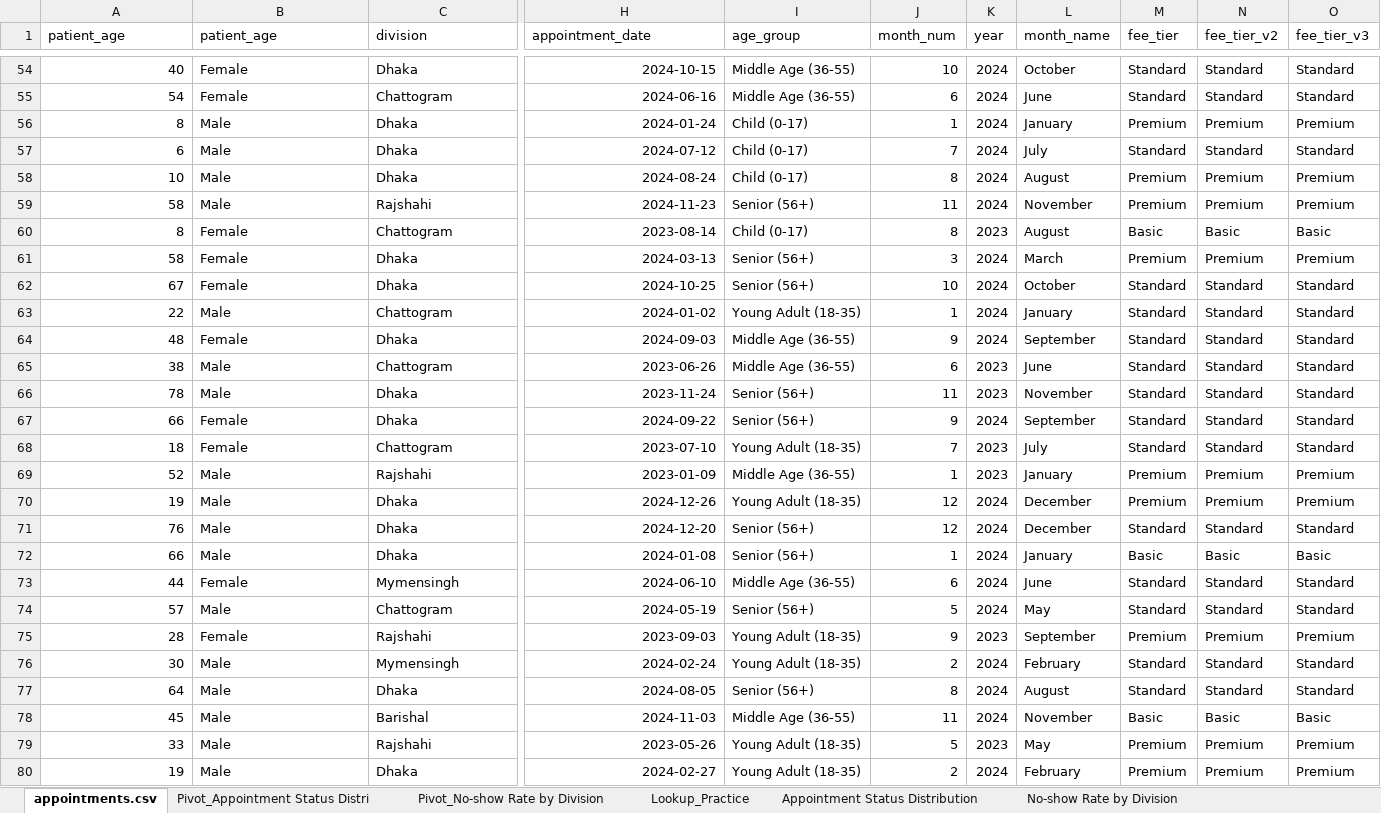
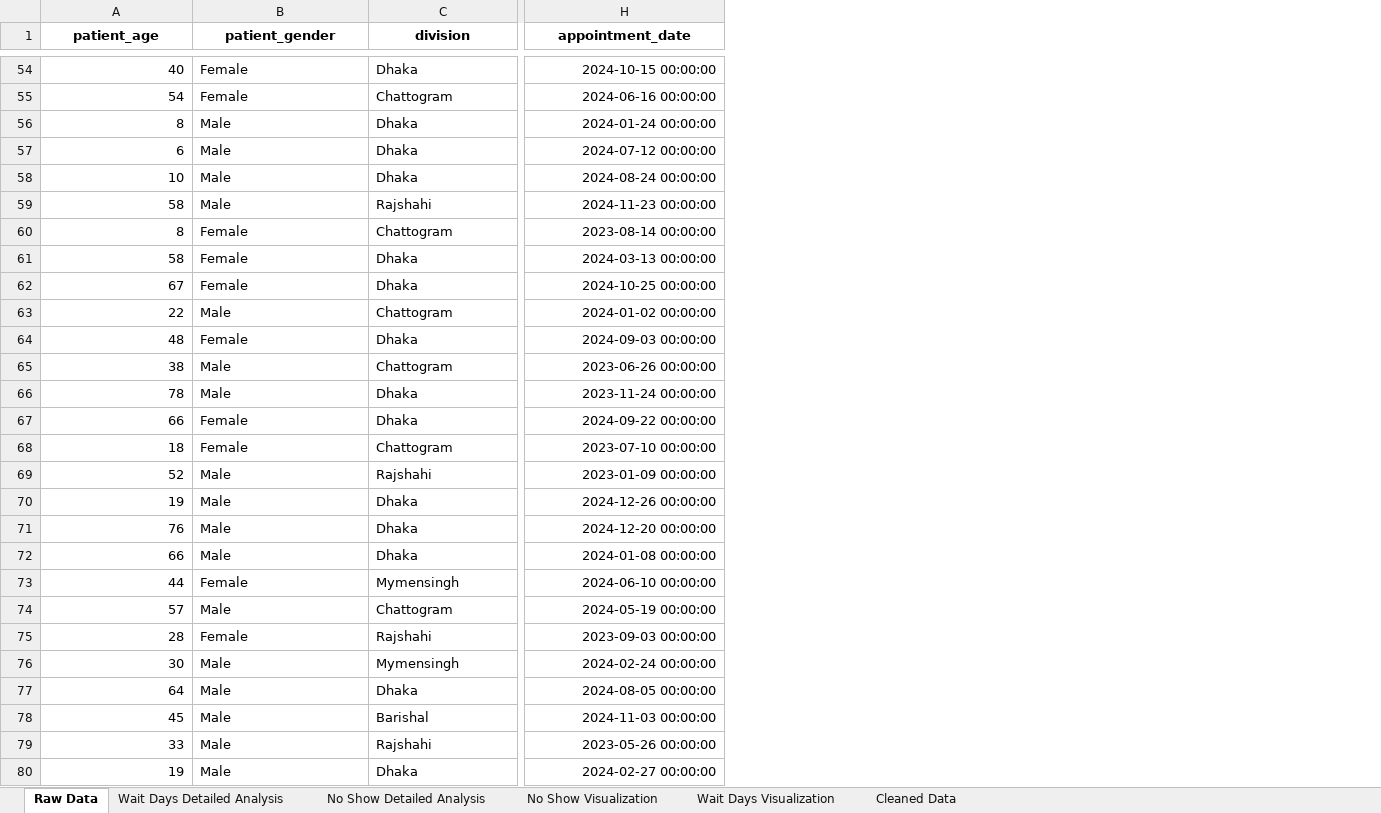
Before and after one commit to NavidulHoque/healthcare_appointment_analysis, an Excel workbook: excel-sheets/appointments.xlsx, sheet Raw Data, drawn as a sheet; only a part is shown, gaps mark what is left out; values as stored, in another font and other column widths than the file's, no borders; charts and pictures not drawn; the diff covers the shown part only; the diff names each change by its address in the sheet, - before the commit and + after, or states it on an @@ line.

```diff
--- a/excel-sheets/appointments.xlsx (sheet Raw Data)
+++ b/excel-sheets/appointments.xlsx (sheet Raw Data)
-sheet tab: appointments.csv
+sheet tab: Raw Data
-sheet tab: Pivot_Appointment Status Distri
+sheet tab: Cleaned Data
-sheet tab: Pivot_No-show Rate by Division
+sheet tab: Wait Days Detailed Analysis
-sheet tab: Lookup_Practice
+sheet tab: No Show Detailed Analysis
-sheet tab: Appointment Status Distribution
+sheet tab: No Show Visualization
-sheet tab: No-show Rate by Division
+sheet tab: Wait Days Visualization
@@ sheet tab order changed: Raw Data | Wait Days Detailed Analysis | No Show Detailed Analysis | No Show Visualization | Wait Days Visualization | Cleaned Data @@
-column I (age_group), rows 54-80: Middle Age (36-55) | Middle Age (36-55) | Child (0-17) | Child (0-17) | Child (0-17) | Senior (56+) | Child (0-17) | Senior (56+) | Senior (56+) | Young Adult (18-35) | Middle Age (36-55) | Middle Age (36-55) | Senior (56+) | Senior (56+) | Young Adult (18-35) | Middle Age (36-55) | Young Adult (18-35) | Senior (56+) | Senior (56+) | Middle Age (36-55) | Senior (56+) | Young Adult (18-35) | Young Adult (18-35) | Senior (56+) | Middle Age (36-55) | Young Adult (18-35) | Young Adult (18-35)
-column J (month_num), rows 54-80: 10 | 6 | 1 | 7 | 8 | 11 | 8 | 3 | 10 | 1 | 9 | 6 | 11 | 9 | 7 | 1 | 12 | 12 | 1 | 6 | 5 | 9 | 2 | 8 | 11 | 5 | 2
-column K (year), rows 54-80: 2024 | 2024 | 2024 | 2024 | 2024 | 2024 | 2023 | 2024 | 2024 | 2024 | 2024 | 2023 | 2023 | 2024 | 2023 | 2023 | 2024 | 2024 | 2024 | 2024 | 2024 | 2023 | 2024 | 2024 | 2024 | 2023 | 2024
-column L (month_name), rows 54-80: October | June | January | July | August | November | August | March | October | January | September | June | November | September | July | January | December | December | January | June | May | September | February | August | November | May | February
-column M (fee_tier), rows 54-80: Standard | Standard | Premium | Standard | Premium | Premium | Basic | Premium | Standard | Standard | Standard | Standard | Standard | Standard | Standard | Premium | Premium | Standard | Basic | Standard | Standard | Premium | Standard | Standard | Basic | Premium | Premium
-column N (fee_tier_v2), rows 54-80: Standard | Standard | Premium | Standard | Premium | Premium | Basic | Premium | Standard | Standard | Standard | Standard | Standard | Standard | Standard | Premium | Premium | Standard | Basic | Standard | Standard | Premium | Standard | Standard | Basic | Premium | Premium
-column O (fee_tier_v3), rows 54-80: Standard | Standard | Premium | Standard | Premium | Premium | Basic | Premium | Standard | Standard | Standard | Standard | Standard | Standard | Standard | Premium | Premium | Standard | Basic | Standard | Standard | Premium | Standard | Standard | Basic | Premium | Premium
@@ A1:H1 bold: off → on, alignment: left → center @@
-B1: patient_age
+B1: patient_gender
-H54 (appointment_date): 2024-10-15
+H54 (appointment_date): 2024-10-15 00:00:00
-H55 (appointment_date): 2024-06-16
+H55 (appointment_date): 2024-06-16 00:00:00
-H56 (appointment_date): 2024-01-24
+H56 (appointment_date): 2024-01-24 00:00:00
-H57 (appointment_date): 2024-07-12
+H57 (appointment_date): 2024-07-12 00:00:00
-H58 (appointment_date): 2024-08-24
+H58 (appointment_date): 2024-08-24 00:00:00
-H59 (appointment_date): 2024-11-23
+H59 (appointment_date): 2024-11-23 00:00:00
-H60 (appointment_date): 2023-08-14
+H60 (appointment_date): 2023-08-14 00:00:00
-H61 (appointment_date): 2024-03-13
+H61 (appointment_date): 2024-03-13 00:00:00
-H62 (appointment_date): 2024-10-25
+H62 (appointment_date): 2024-10-25 00:00:00
-H63 (appointment_date): 2024-01-02
+H63 (appointment_date): 2024-01-02 00:00:00
-H64 (appointment_date): 2024-09-03
+H64 (appointment_date): 2024-09-03 00:00:00
-H65 (appointment_date): 2023-06-26
+H65 (appointment_date): 2023-06-26 00:00:00
-H66 (appointment_date): 2023-11-24
+H66 (appointment_date): 2023-11-24 00:00:00
-H67 (appointment_date): 2024-09-22
+H67 (appointment_date): 2024-09-22 00:00:00
-H68 (appointment_date): 2023-07-10
+H68 (appointment_date): 2023-07-10 00:00:00
-H69 (appointment_date): 2023-01-09
+H69 (appointment_date): 2023-01-09 00:00:00
-H70 (appointment_date): 2024-12-26
+H70 (appointment_date): 2024-12-26 00:00:00
-H71 (appointment_date): 2024-12-20
+H71 (appointment_date): 2024-12-20 00:00:00
-H72 (appointment_date): 2024-01-08
+H72 (appointment_date): 2024-01-08 00:00:00
-H73 (appointment_date): 2024-06-10
+H73 (appointment_date): 2024-06-10 00:00:00
-H74 (appointment_date): 2024-05-19
+H74 (appointment_date): 2024-05-19 00:00:00
-H75 (appointment_date): 2023-09-03
+H75 (appointment_date): 2023-09-03 00:00:00
-H76 (appointment_date): 2024-02-24
+H76 (appointment_date): 2024-02-24 00:00:00
-H77 (appointment_date): 2024-08-05
+H77 (appointment_date): 2024-08-05 00:00:00
-H78 (appointment_date): 2024-11-03
+H78 (appointment_date): 2024-11-03 00:00:00
-H79 (appointment_date): 2023-05-26
+H79 (appointment_date): 2023-05-26 00:00:00
-H80 (appointment_date): 2024-02-27
+H80 (appointment_date): 2024-02-27 00:00:00
```
Also changed, not shown: 473 edited cells and cell formats elsewhere in this sheet, sheet Cleaned Data, sheet No Show Detailed Analysis, sheet Wait Days Visualization, sheet No Show Visualization, sheet Wait Days Detailed Analysis, other sheet tabs, charts or pictures, 8 other files.
